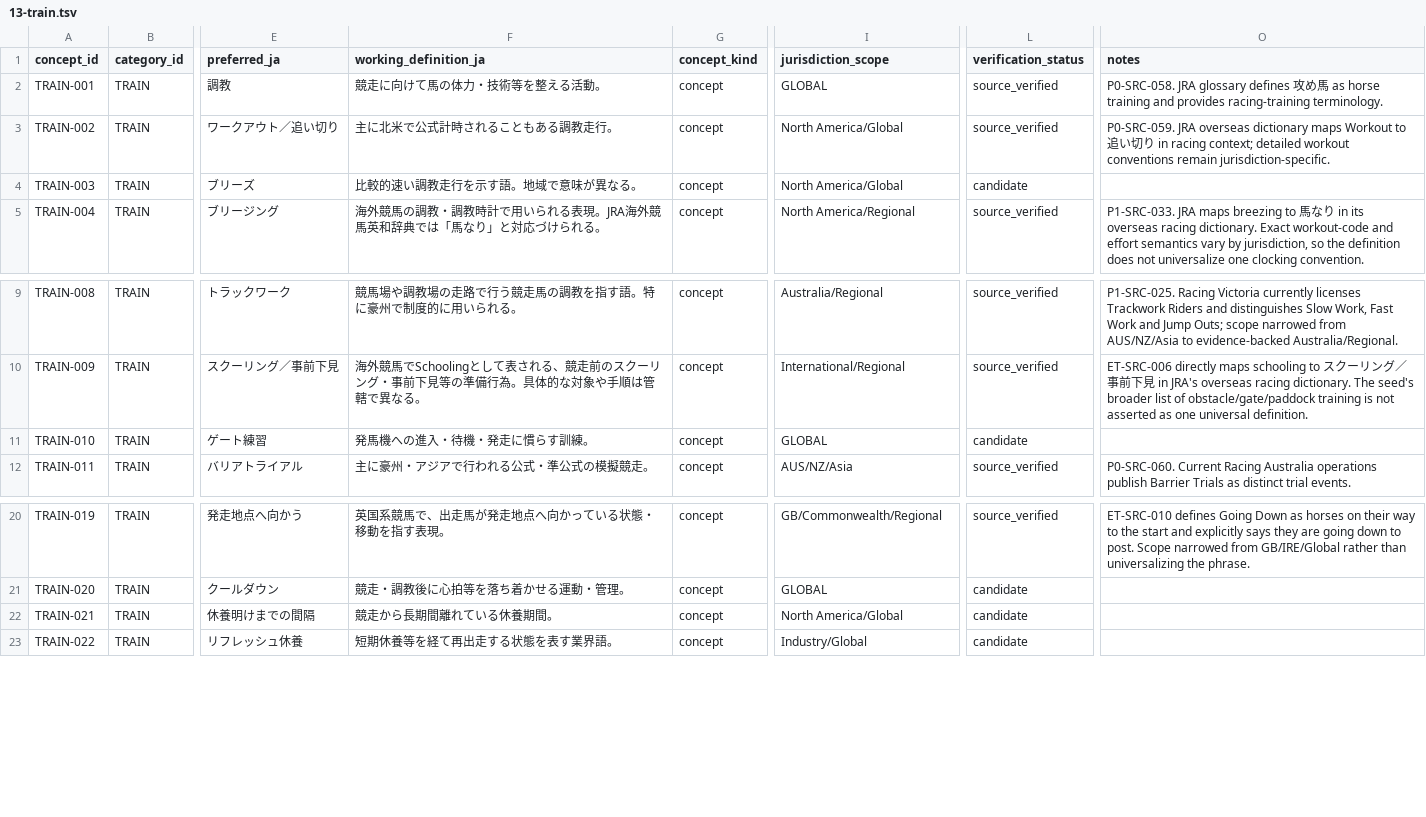
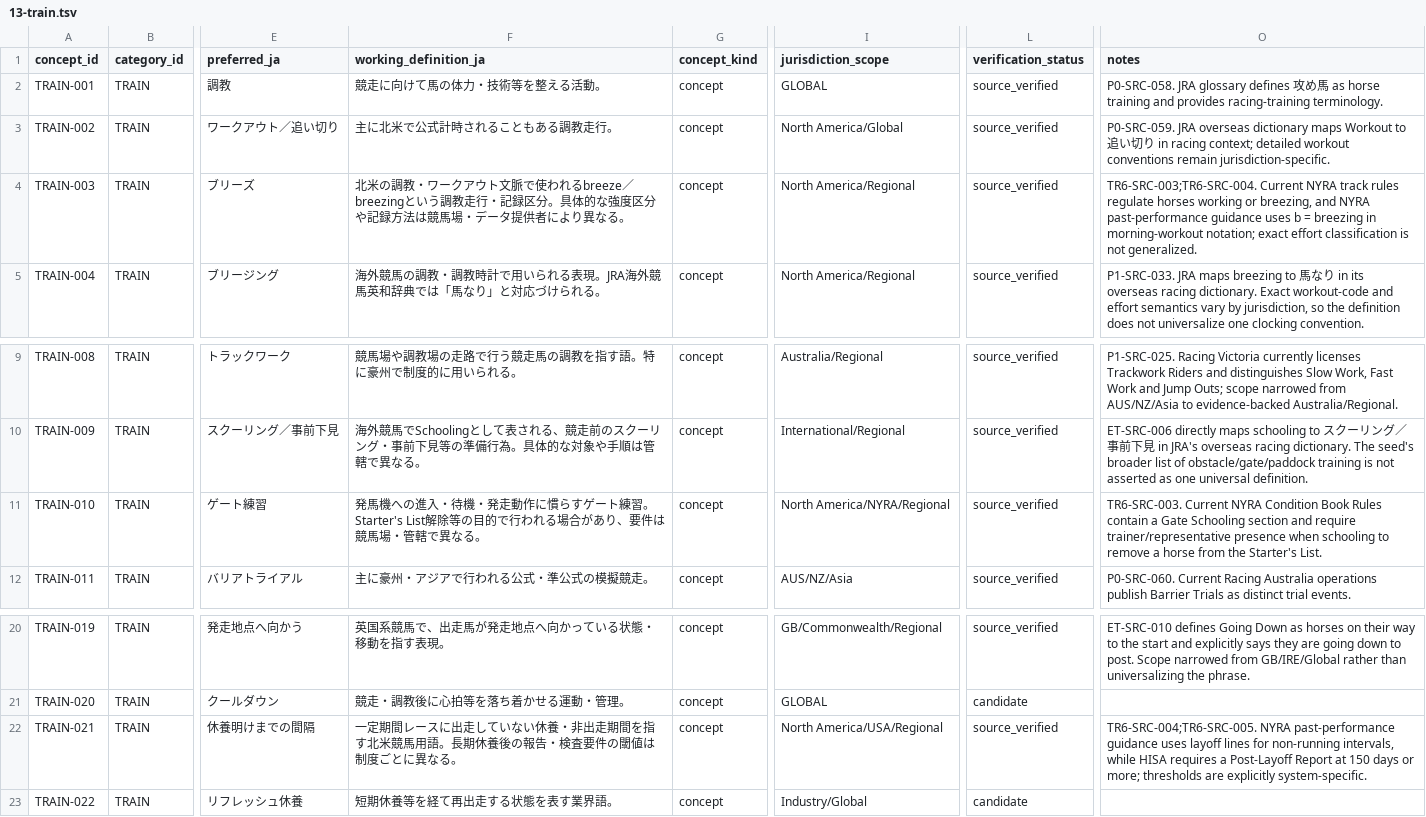
Before and after one commit to badjoke-lab/where-horses-run, a TSV file: data/glossary-master/concepts/13-train.tsv, drawn as a sheet; only a part is shown, gaps mark what is left out; the diff names each change by its address in the sheet, - before the commit and + after, or states it on an @@ line.

Commit message:
data: verify training residuals wave 6

```diff
--- a/data/glossary-master/concepts/13-train.tsv
+++ b/data/glossary-master/concepts/13-train.tsv
-F4 (working_definition_ja): 比較的速い調教走行を示す語。地域で意味が異なる。
+F4 (working_definition_ja): 北米の調教・ワークアウト文脈で使われるbreeze／breezingという調教走行・記録区分。具体的な強度区分や記録方法は競馬場・データ提供者により異なる。
-I4 (jurisdiction_scope): North America/Global
+I4 (jurisdiction_scope): North America/Regional
-L4 (verification_status): candidate
+L4 (verification_status): source_verified
-O4 (notes): (empty)
+O4 (notes): TR6-SRC-003;TR6-SRC-004. Current NYRA track rules regulate horses working or breezing, and NYRA past-performance guidance uses b = breezing in morning-workout notation; exact effort classification is not generalized.
-F11 (working_definition_ja): 発馬機への進入・待機・発走に慣らす訓練。
+F11 (working_definition_ja): 発馬機への進入・待機・発走動作に慣らすゲート練習。Starter's List解除等の目的で行われる場合があり、要件は競馬場・管轄で異なる。
-I11 (jurisdiction_scope): GLOBAL
+I11 (jurisdiction_scope): North America/NYRA/Regional
-L11 (verification_status): candidate
+L11 (verification_status): source_verified
-O11 (notes): (empty)
+O11 (notes): TR6-SRC-003. Current NYRA Condition Book Rules contain a Gate Schooling section and require trainer/representative presence when schooling to remove a horse from the Starter's List.
-F22 (working_definition_ja): 競走から長期間離れている休養期間。
+F22 (working_definition_ja): 一定期間レースに出走していない休養・非出走期間を指す北米競馬用語。長期休養後の報告・検査要件の閾値は制度ごとに異なる。
-I22 (jurisdiction_scope): North America/Global
+I22 (jurisdiction_scope): North America/USA/Regional
-L22 (verification_status): candidate
+L22 (verification_status): source_verified
-O22 (notes): (empty)
+O22 (notes): TR6-SRC-004;TR6-SRC-005. NYRA past-performance guidance uses layoff lines for non-running intervals, while HISA requires a Post-Layoff Report at 150 days or more; thresholds are explicitly system-specific.
```
